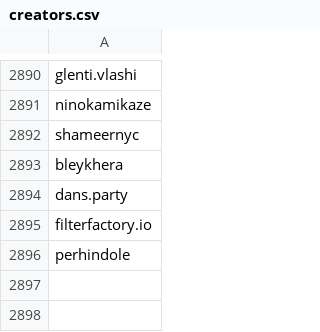
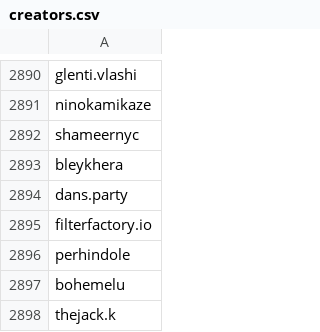
Before and after one commit to edoardottt/spark-ar-creators, a CSV file: creators.csv, drawn as a sheet; only a part is shown, gaps mark what is left out; the diff names each change by its address in the sheet, - before the commit and + after, or states it on an @@ line.

```diff
--- a/creators.csv
+++ b/creators.csv
+row 2897: bohemelu
+row 2898: thejack.k
```
Also changed, not shown: 1 other file.
